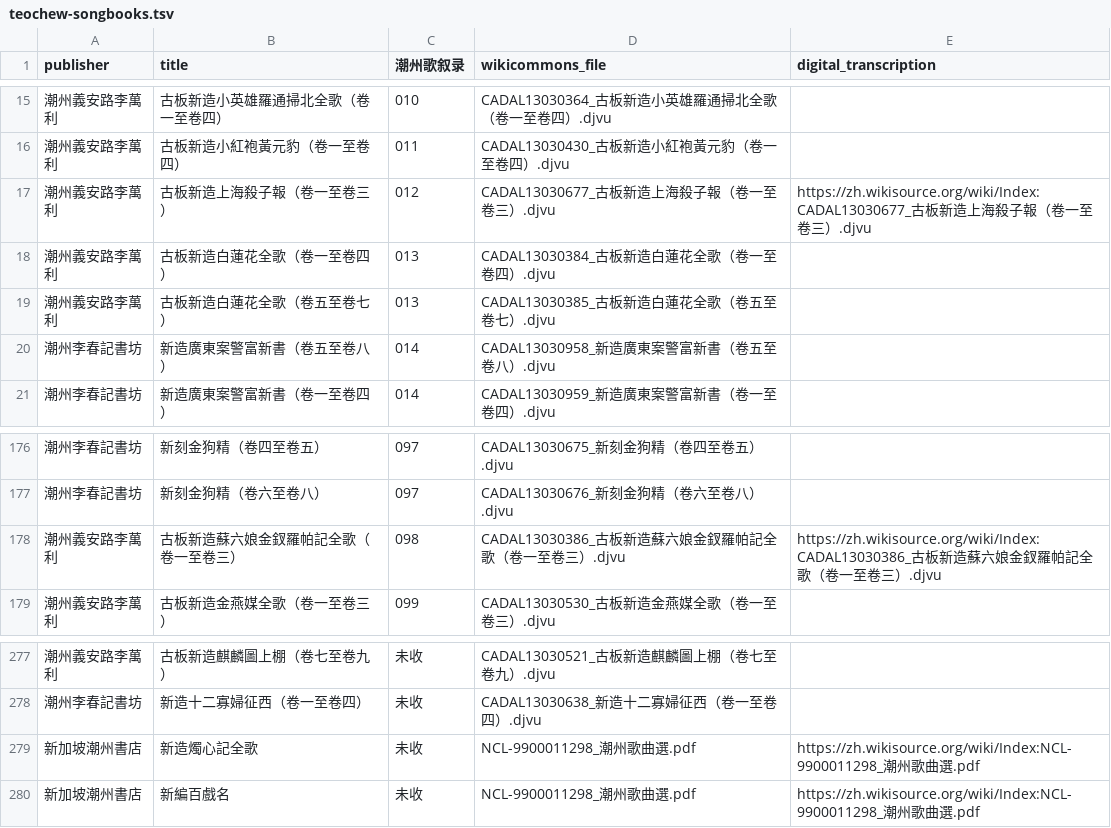
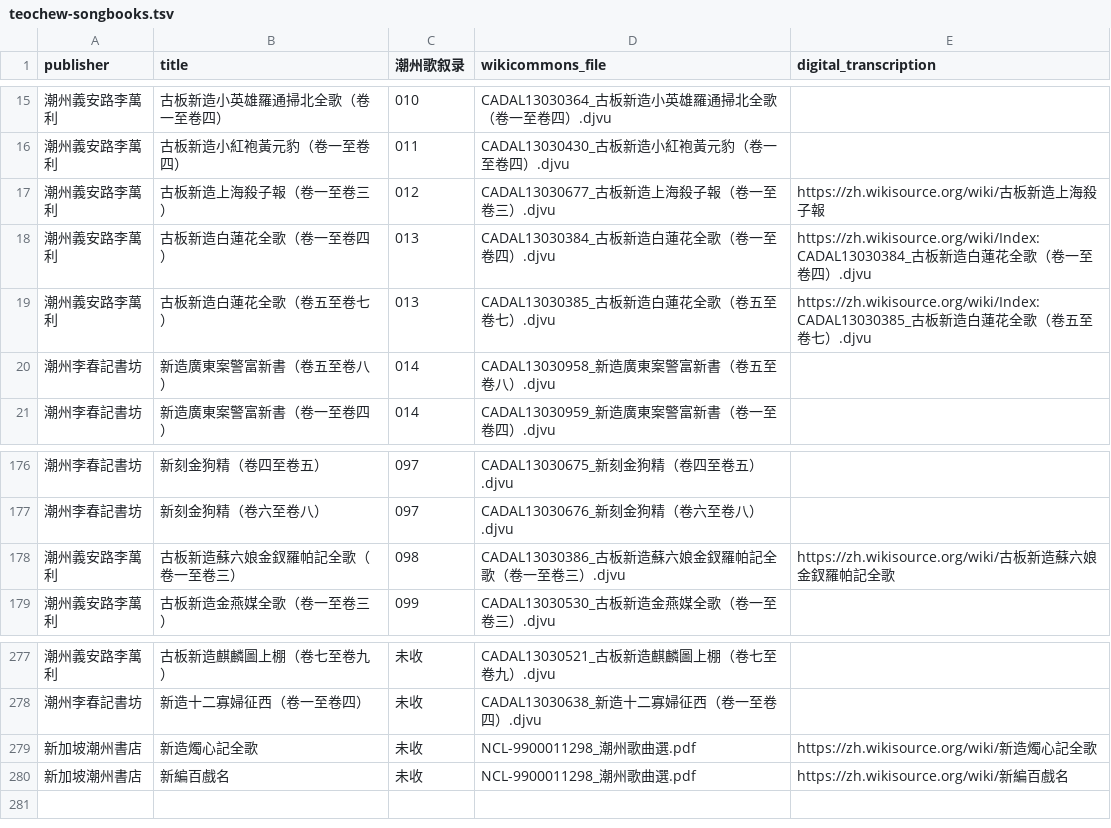
Before and after one commit to learn-teochew/tc-songbooks, a TSV file: teochew-songbooks.tsv, drawn as a sheet; only a part is shown, gaps mark what is left out.

Commit message:
Update URLs to transcluded transcriptions

```diff
--- a/teochew-songbooks.tsv
+++ b/teochew-songbooks.tsv
@@ -16,5 +16,5 @@ publisher	title	潮州歌叙录	wikicommons_file	digital_transcription
 潮州義安路李萬利	古板新造小紅袍黃元豹（卷一至卷四）	011	CADAL13030430_古板新造小紅袍黃元豹（卷一至卷四）.djvu	
-潮州義安路李萬利	古板新造上海殺子報（卷一至卷三）	012	CADAL13030677_古板新造上海殺子報（卷一至卷三）.djvu	https://zh.wikisource.org/wiki/Index:CADAL13030677_古板新造上海殺子報（卷一至卷三）.djvu
-潮州義安路李萬利	古板新造白蓮花全歌（卷一至卷四）	013	CADAL13030384_古板新造白蓮花全歌（卷一至卷四）.djvu	
-潮州義安路李萬利	古板新造白蓮花全歌（卷五至卷七）	013	CADAL13030385_古板新造白蓮花全歌（卷五至卷七）.djvu	
+潮州義安路李萬利	古板新造上海殺子報（卷一至卷三）	012	CADAL13030677_古板新造上海殺子報（卷一至卷三）.djvu	https://zh.wikisource.org/wiki/古板新造上海殺子報
+潮州義安路李萬利	古板新造白蓮花全歌（卷一至卷四）	013	CADAL13030384_古板新造白蓮花全歌（卷一至卷四）.djvu	https://zh.wikisource.org/wiki/Index:CADAL13030384_古板新造白蓮花全歌（卷一至卷四）.djvu
+潮州義安路李萬利	古板新造白蓮花全歌（卷五至卷七）	013	CADAL13030385_古板新造白蓮花全歌（卷五至卷七）.djvu	https://zh.wikisource.org/wiki/Index:CADAL13030385_古板新造白蓮花全歌（卷五至卷七）.djvu
 潮州李春記書坊	新造廣東案警富新書（卷五至卷八）	014	CADAL13030958_新造廣東案警富新書（卷五至卷八）.djvu	
@@ -177,3 +177,3 @@ publisher	title	潮州歌叙录	wikicommons_file	digital_transcription
 潮州李春記書坊	新刻金狗精（卷六至卷八）	097	CADAL13030676_新刻金狗精（卷六至卷八）.djvu	
-潮州義安路李萬利	古板新造蘇六娘金釵羅帕記全歌（卷一至卷三）	098	CADAL13030386_古板新造蘇六娘金釵羅帕記全歌（卷一至卷三）.djvu	https://zh.wikisource.org/wiki/Index:CADAL13030386_古板新造蘇六娘金釵羅帕記全歌（卷一至卷三）.djvu
+潮州義安路李萬利	古板新造蘇六娘金釵羅帕記全歌（卷一至卷三）	098	CADAL13030386_古板新造蘇六娘金釵羅帕記全歌（卷一至卷三）.djvu	https://zh.wikisource.org/wiki/古板新造蘇六娘金釵羅帕記全歌
 潮州義安路李萬利	古板新造金燕媒全歌（卷一至卷三）	099	CADAL13030530_古板新造金燕媒全歌（卷一至卷三）.djvu	
@@ -278,3 +278,3 @@ publisher	title	潮州歌叙录	wikicommons_file	digital_transcription
 潮州李春記書坊	新造十二寡婦征西（卷一至卷四）	未收	CADAL13030638_新造十二寡婦征西（卷一至卷四）.djvu	
-新加坡潮州書店	新造燭心記全歌	未收	NCL-9900011298_潮州歌曲選.pdf	https://zh.wikisource.org/wiki/Index:NCL-9900011298_潮州歌曲選.pdf
-新加坡潮州書店	新編百戲名	未收	NCL-9900011298_潮州歌曲選.pdf	https://zh.wikisource.org/wiki/Index:NCL-9900011298_潮州歌曲選.pdf
+新加坡潮州書店	新造燭心記全歌	未收	NCL-9900011298_潮州歌曲選.pdf	https://zh.wikisource.org/wiki/新造燭心記全歌
+新加坡潮州書店	新編百戲名	未收	NCL-9900011298_潮州歌曲選.pdf	https://zh.wikisource.org/wiki/新編百戲名
```
